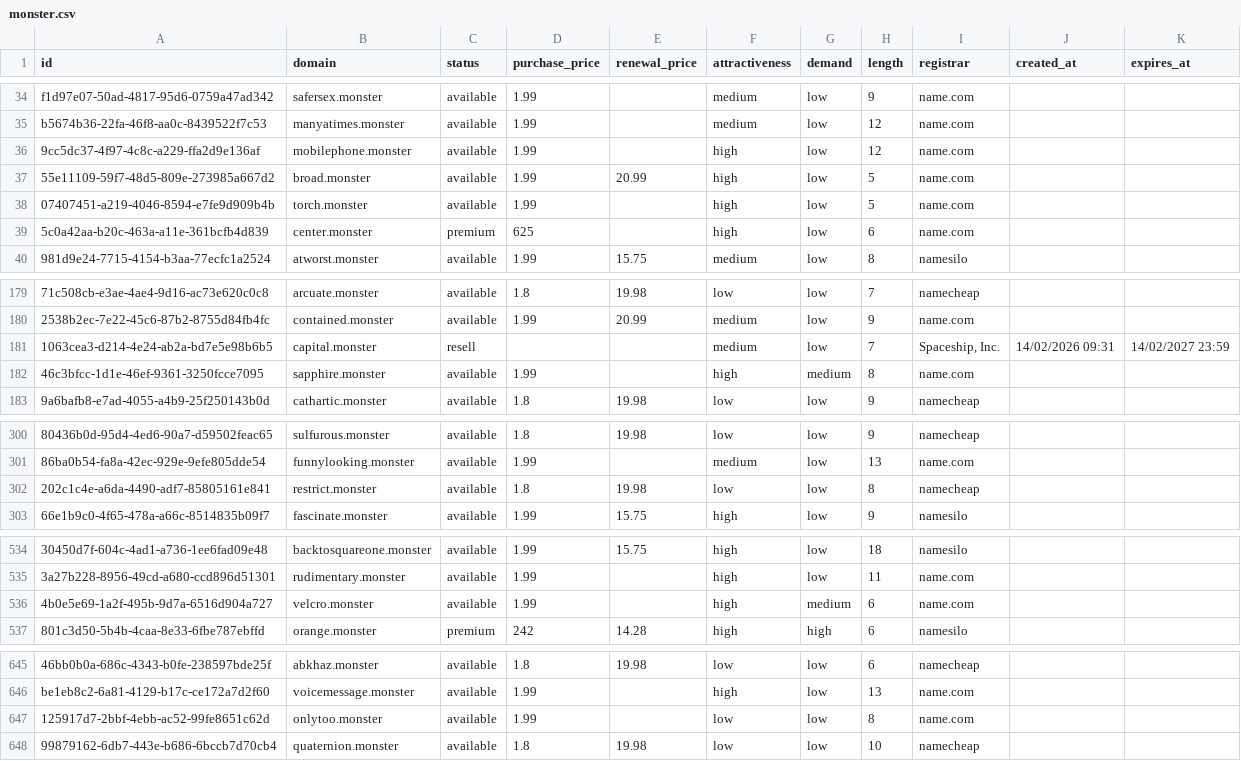
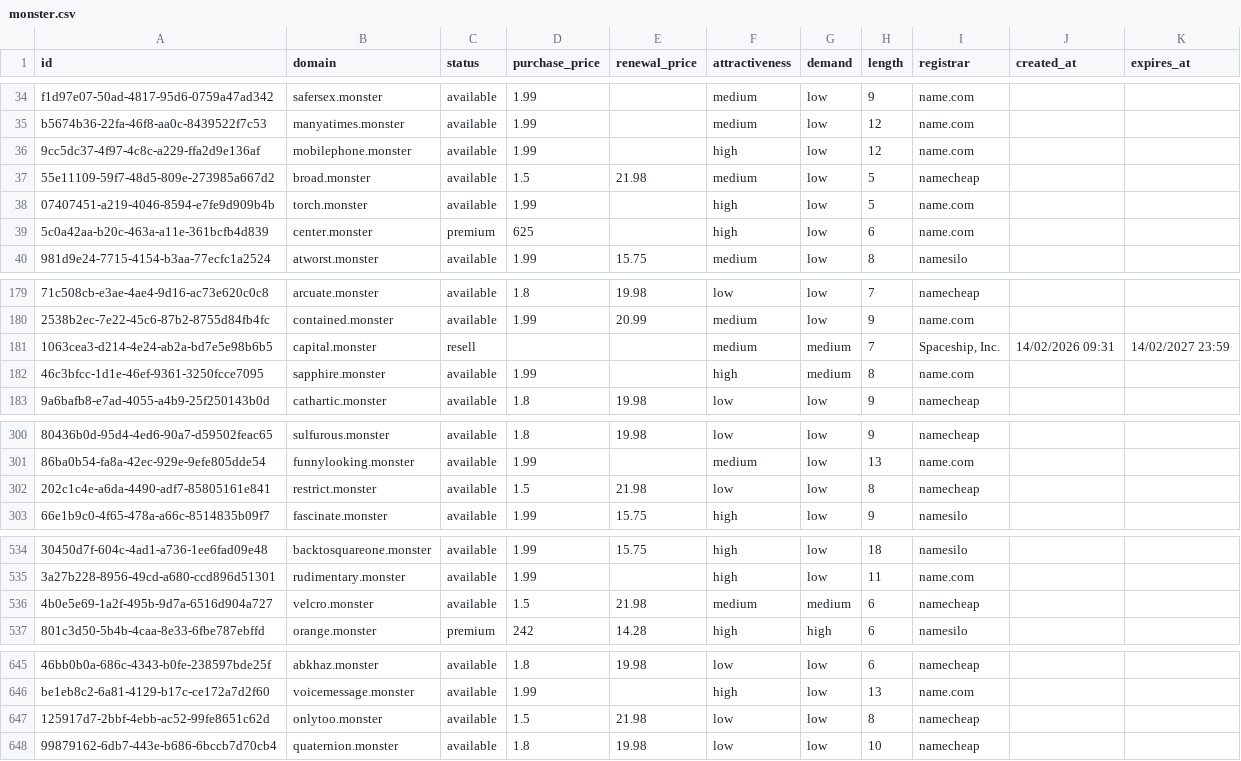
Before and after one commit to UniqueDomains/monster-oneword-domains, a CSV file: monster.csv, drawn as a sheet; only a part is shown, gaps mark what is left out; the diff names each change by its address in the sheet, - before the commit and + after, or states it on an @@ line.

Commit message:
Domains update

```diff
--- a/monster.csv
+++ b/monster.csv
-D37 (purchase_price): 1.99
+D37 (purchase_price): 1.5
-E37 (renewal_price): 20.99
+E37 (renewal_price): 21.98
-F37 (attractiveness): high
+F37 (attractiveness): medium
-I37 (registrar): name.com
+I37 (registrar): namecheap
-G181 (demand): low
+G181 (demand): medium
-D302 (purchase_price): 1.8
+D302 (purchase_price): 1.5
-E302 (renewal_price): 19.98
+E302 (renewal_price): 21.98
-D536 (purchase_price): 1.99
+D536 (purchase_price): 1.5
-E536 (renewal_price): (empty)
+E536 (renewal_price): 21.98
-F536 (attractiveness): high
+F536 (attractiveness): medium
-I536 (registrar): name.com
+I536 (registrar): namecheap
-D647 (purchase_price): 1.99
+D647 (purchase_price): 1.5
-E647 (renewal_price): (empty)
+E647 (renewal_price): 21.98
-I647 (registrar): name.com
+I647 (registrar): namecheap
```
Also changed, not shown: 4 other files.
